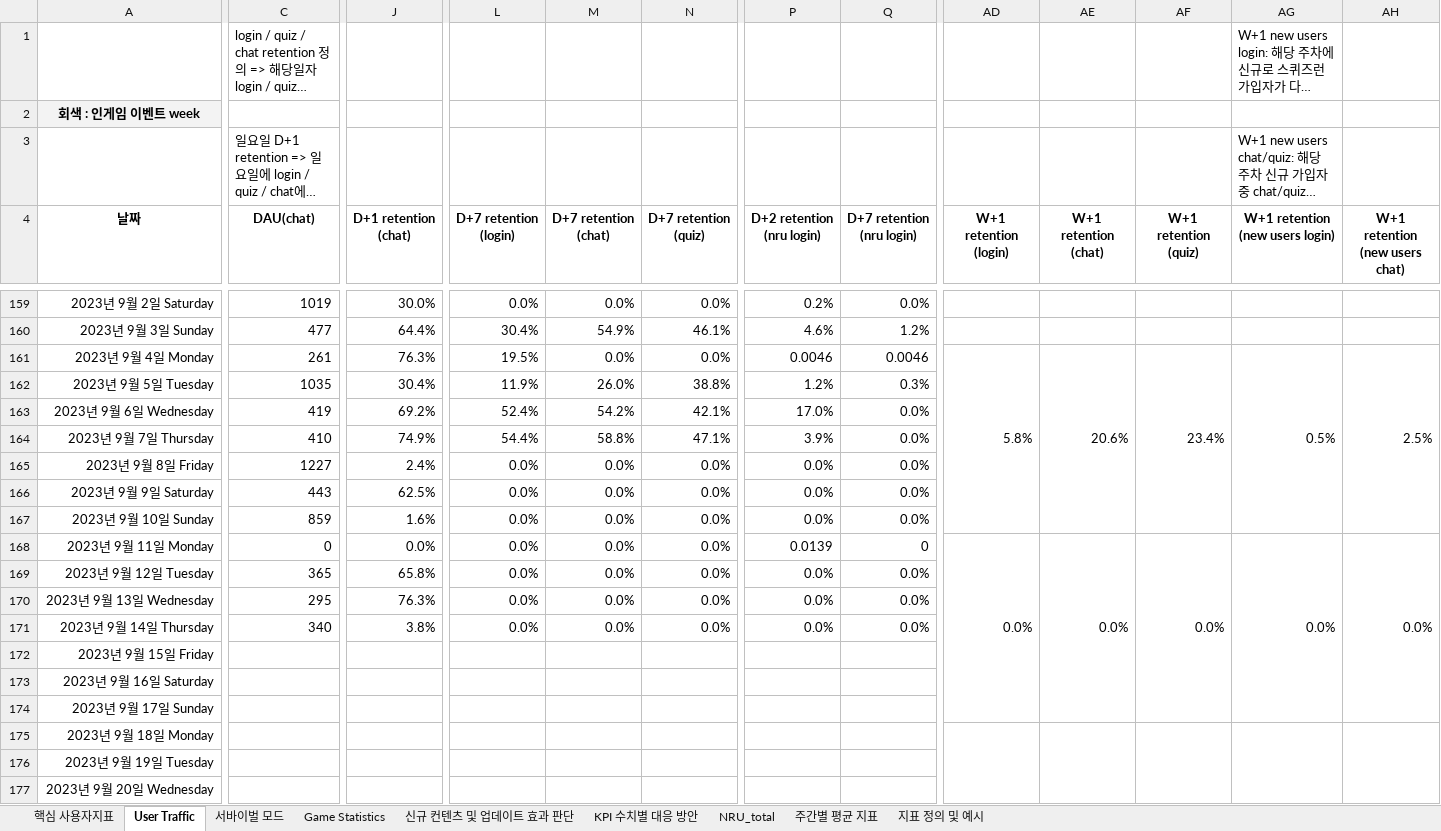
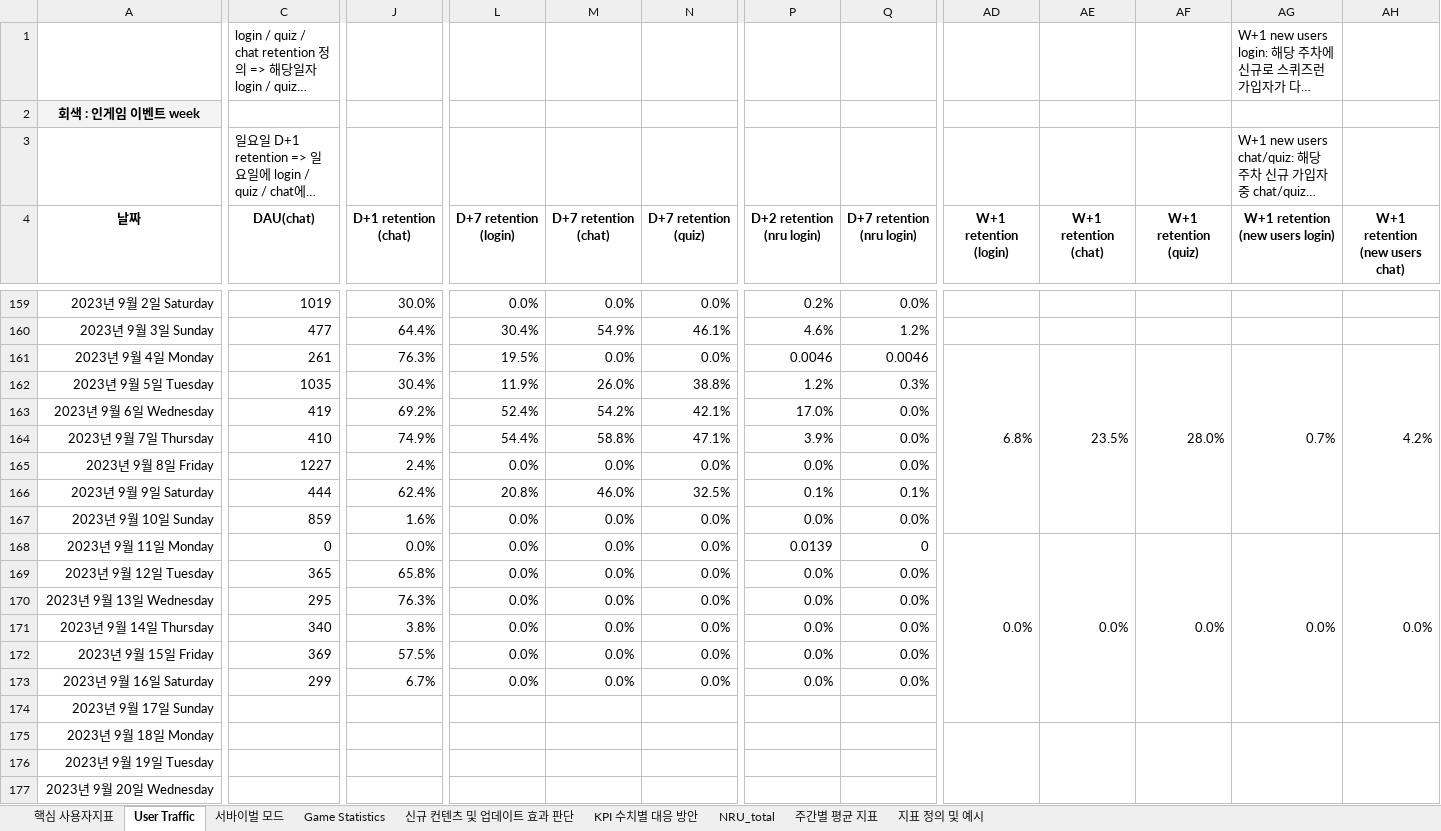
Before and after one commit to 121jsy/sr_analytics_1.0, an Excel workbook: 2023_스퀴즈런_사용자지표_.xlsx, sheet User Traffic, drawn as a sheet; only a part is shown, gaps mark what is left out; long unchanged cells end in …; values as stored, in another font and other column widths than the file's, no borders; conditional formats not drawn; removed rows and columns are numbered as before the commit, all else as after; rows hold the shown columns only; the diff covers the shown part only; the diff names each change by its address in the sheet, - before the commit and + after, or states it on an @@ line.

```diff
--- a/2023_스퀴즈런_사용자지표_.xlsx (sheet User Traffic)
+++ b/2023_스퀴즈런_사용자지표_.xlsx (sheet User Traffic)
-AD161 (W+1 retention (login)): 5.8%
+AD161 (W+1 retention (login)): 6.8%
-AE161 (W+1 retention (chat)): 20.6%
+AE161 (W+1 retention (chat)): 23.5%
-AF161 (W+1 retention (quiz)): 23.4%
+AF161 (W+1 retention (quiz)): 28.0%
-AG161 (W+1 retention (new users login)): 0.5%
+AG161 (W+1 retention (new users login)): 0.7%
-AH161 (W+1 retention (new users chat)): 2.5%
+AH161 (W+1 retention (new users chat)): 4.2%
-C166 (DAU(chat)): 443
+C166 (DAU(chat)): 444
-J166 (D+1 retention (chat)): 62.5%
+J166 (D+1 retention (chat)): 62.4%
-L166 (D+7 retention (login)): 0.0%
+L166 (D+7 retention (login)): 20.8%
-M166 (D+7 retention (chat)): 0.0%
+M166 (D+7 retention (chat)): 46.0%
-N166 (D+7 retention (quiz)): 0.0%
+N166 (D+7 retention (quiz)): 32.5%
-P166 (D+2 retention (nru login)): 0.0%
+P166 (D+2 retention (nru login)): 0.1%
-Q166 (D+7 retention (nru login)): 0.0%
+Q166 (D+7 retention (nru login)): 0.1%
-row 172: 2023년 9월 15일 Friday
-row 173: 2023년 9월 16일 Saturday
+row 172: 2023년 9월 15일 Friday | 369 | 57.5% | 0.0% | 0.0% | 0.0% | 0.0% | 0.0%
+row 173: 2023년 9월 16일 Saturday | 299 | 6.7% | 0.0% | 0.0% | 0.0% | 0.0% | 0.0%
```
Also changed, not shown: 7 edited cells elsewhere in this sheet, sheet Game Statistics, sheet 서바이벌 모드.
